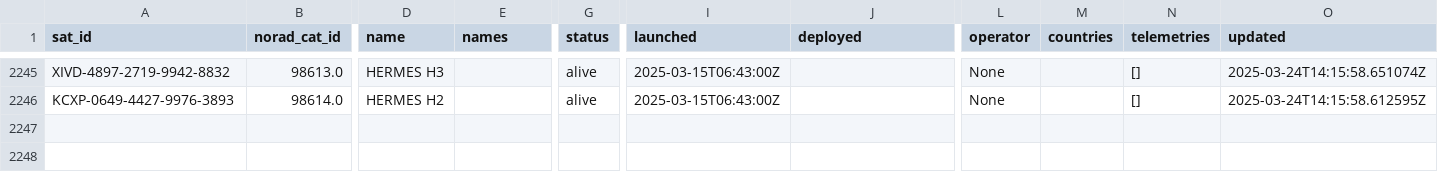
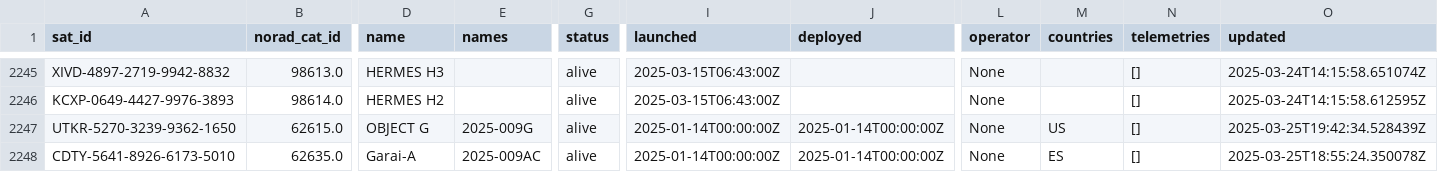
Before and after one commit to palewire/amateur-satellite-database, a CSV file: data/satnogs.csv, drawn as a sheet; only a part is shown, gaps mark what is left out; rows hold the shown columns only; the diff names each change by its address in the sheet, - before the commit and + after, or states it on an @@ line.

```diff
--- a/data/satnogs.csv
+++ b/data/satnogs.csv
+row 2247: UTKR-5270-3239-9362-1650 | 62615.0 | OBJECT G | 2025-009G | alive | 2025-01-14T00:00:00Z | 2025-01-14T00:00:00Z | None | US | [] | 2025-03-25T19:42:34.528439Z
+row 2248: CDTY-5641-8926-6173-5010 | 62635.0 | Garai-A | 2025-009AC | alive | 2025-01-14T00:00:00Z | 2025-01-14T00:00:00Z | None | ES | [] | 2025-03-25T18:55:24.350078Z
```
Also changed, not shown: data/amsat-all-frequencies.csv, 2 other files.
